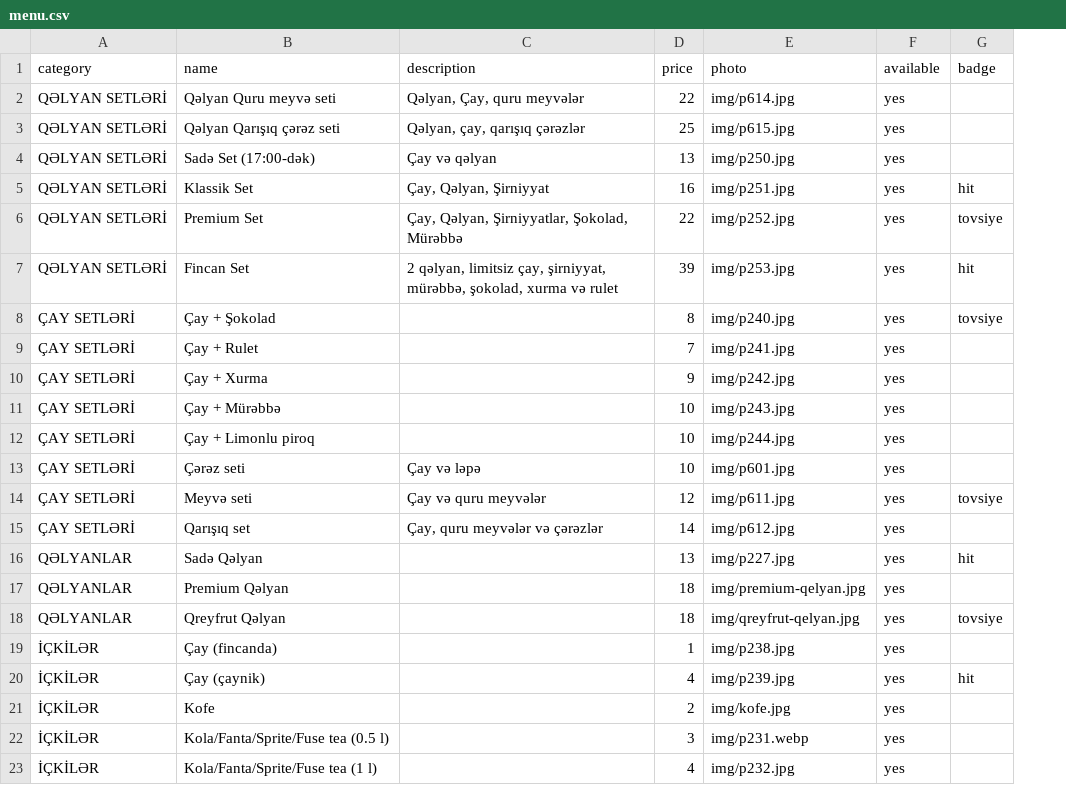
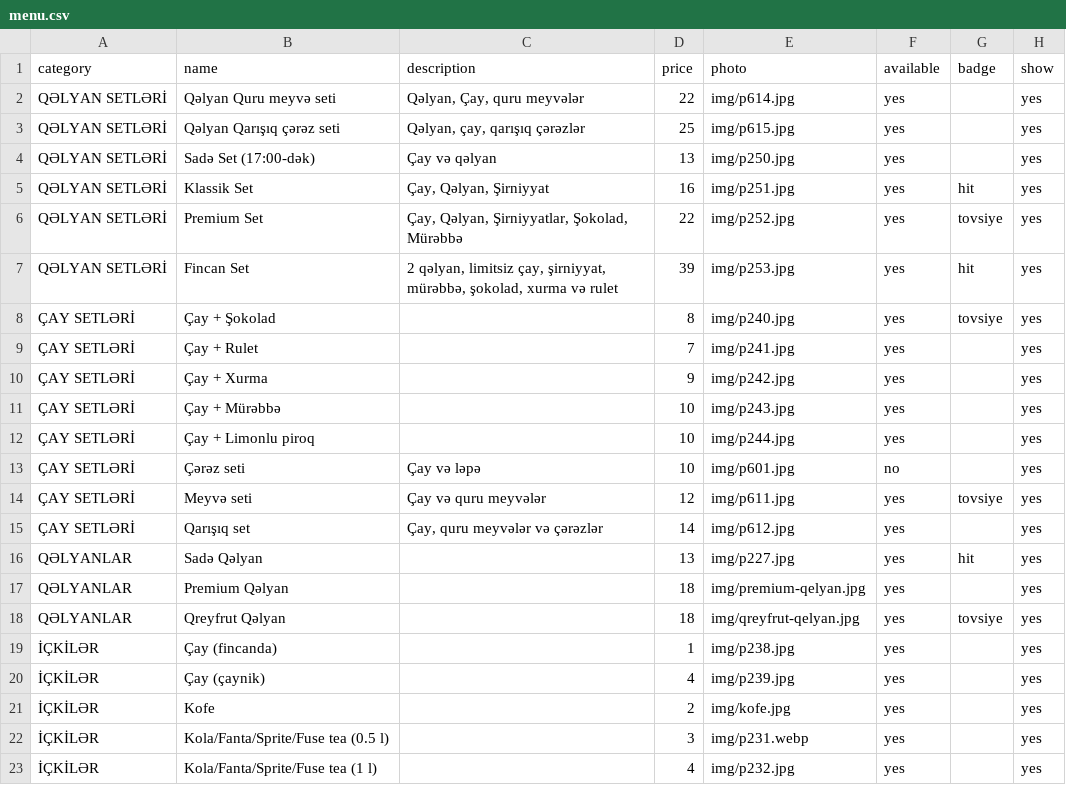
Before and after one commit to FincanBaku/fincan-menu, a CSV file: docs/menu.csv, drawn as a sheet; only a part is shown; the diff names each change by its address in the sheet, - before the commit and + after, or states it on an @@ line.

```diff
--- a/docs/menu.csv
+++ b/docs/menu.csv
+column H (show), rows 2-23: all yes
-F13 (available): yes
+F13 (available): no
-G20 (badge): hit
+G20 (badge): (empty)
```
Also changed, not shown: 5 other files.
